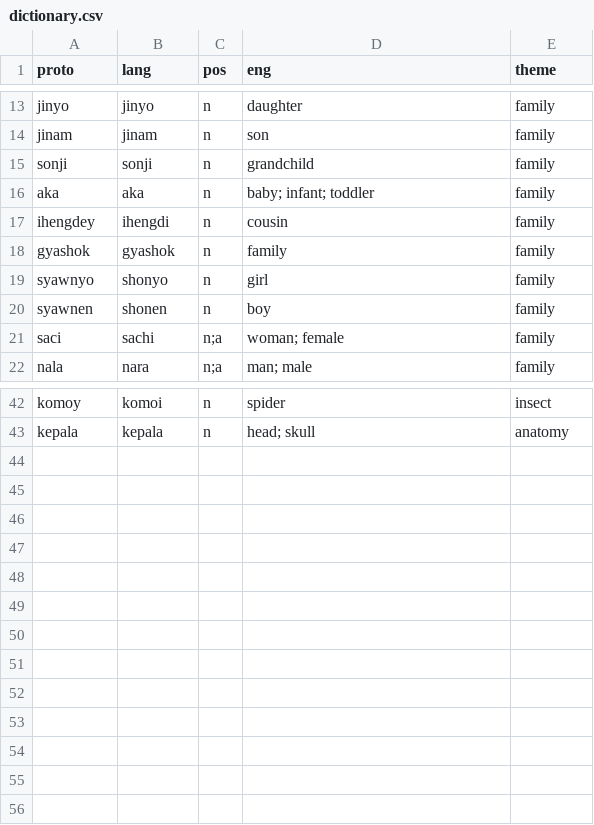
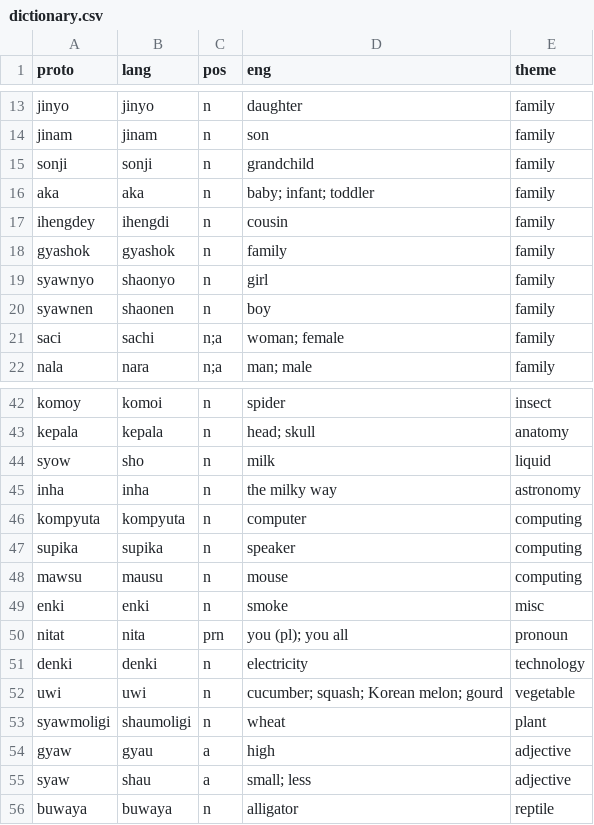
Before and after one commit to semrigpa/semrigpa.github.io, a CSV file: dictionary.csv, drawn as a sheet; only a part is shown, gaps mark what is left out.

Commit message:
Update dictionary.csv

```diff
--- a/dictionary.csv
+++ b/dictionary.csv
@@ -18,4 +18,4 @@ ihengdey,ihengdi,n,cousin,family
 gyashok,gyashok,n,family,family
-syawnyo,shonyo,n,girl,family
-syawnen,shonen,n,boy,family
+syawnyo,shaonyo,n,girl,family
+syawnen,shaonen,n,boy,family
 saci,sachi,n;a,woman; female,family
@@ -43 +43,14 @@ komoy,komoi,n,spider,insect
 kepala,kepala,n,head; skull,anatomy
+syow,sho,n,milk,liquid
+inha,inha,n,the milky way,astronomy
+kompyuta,kompyuta,n,computer,computing
+supika,supika,n,speaker,computing
+mawsu,mausu,n,mouse,computing
+enki,enki,n,smoke,misc
+nitat,nita,prn,you (pl); you all,pronoun
+denki,denki,n,electricity,technology
+uwi,uwi,n,cucumber; squash; Korean melon; gourd,vegetable
+syawmoligi,shaumoligi,n,wheat,plant
+gyaw,gyau,a,high,adjective
+syaw,shau,a,small; less,adjective
+buwaya,buwaya,n,alligator,reptile
```
